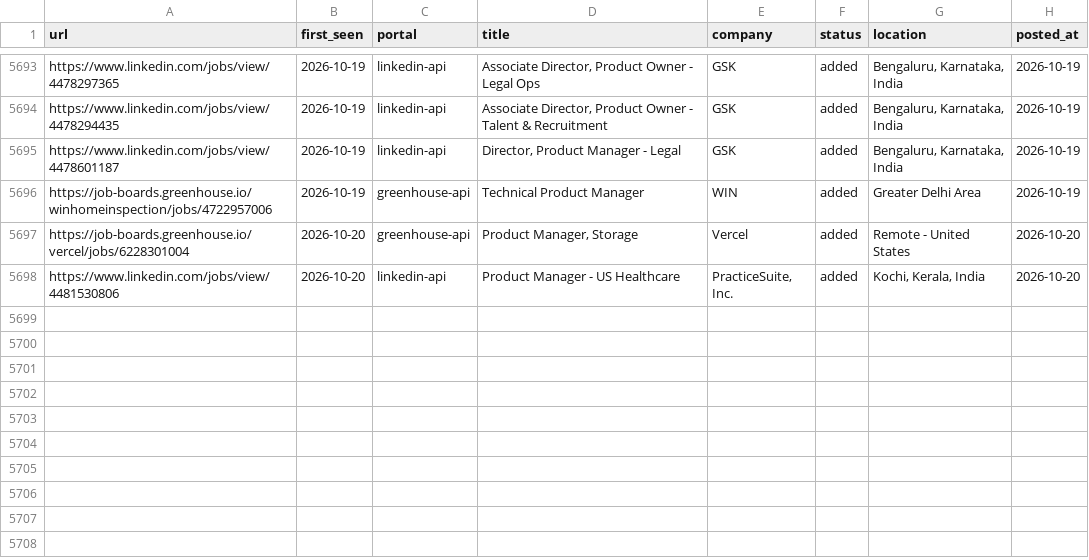
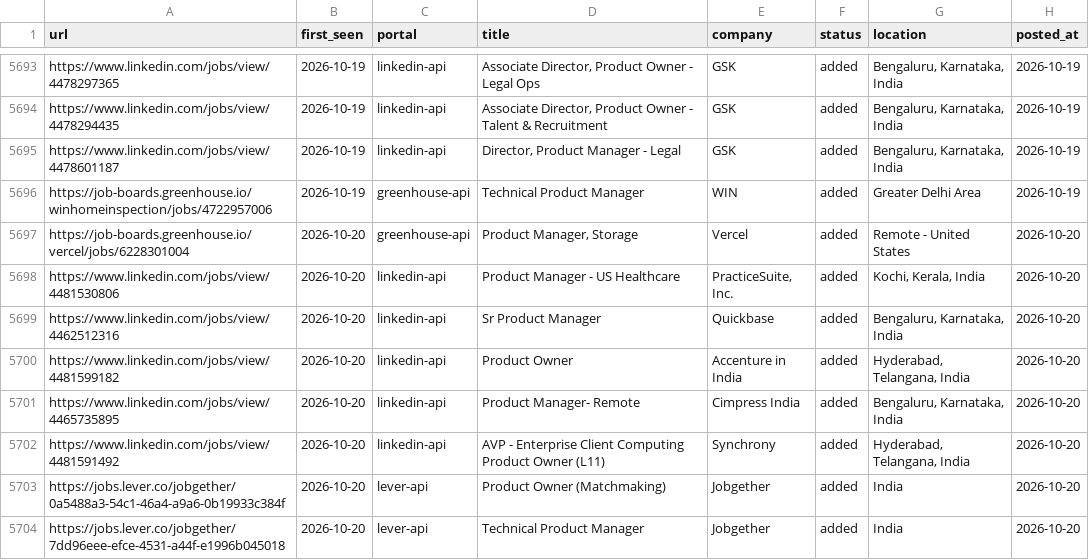
Before and after one commit to Meher1712/career-ops, a TSV file: data/scan-history.tsv, drawn as a sheet; only a part is shown, gaps mark what is left out; the diff names each change by its address in the sheet, - before the commit and + after, or states it on an @@ line.

Commit message:
scan: 2026-10-20 — 6 new jobs

```diff
--- a/data/scan-history.tsv
+++ b/data/scan-history.tsv
+row 5699: https://www.linkedin.com/jobs/view/4462512316 | 2026-10-20 | linkedin-api | Sr Product Manager | Quickbase | added | Bengaluru, Karnataka, India | 2026-10-20
+row 5700: https://www.linkedin.com/jobs/view/4481599182 | 2026-10-20 | linkedin-api | Product Owner | Accenture in India | added | Hyderabad, Telangana, India | 2026-10-20
+row 5701: https://www.linkedin.com/jobs/view/4465735895 | 2026-10-20 | linkedin-api | Product Manager- Remote | Cimpress India | added | Bengaluru, Karnataka, India | 2026-10-20
+row 5702: https://www.linkedin.com/jobs/view/4481591492 | 2026-10-20 | linkedin-api | AVP - Enterprise Client Computing Product Owner (L11) | Synchrony | added | Hyderabad, Telangana, India | 2026-10-20
+row 5703: https://jobs.lever.co/jobgether/0a5488a3-54c1-46a4-a9a6-0b19933c384f | 2026-10-20 | lever-api | Product Owner (Matchmaking) | Jobgether | added | India | 2026-10-20
+row 5704: https://jobs.lever.co/jobgether/7dd96eee-efce-4531-a44f-e1996b045018 | 2026-10-20 | lever-api | Technical Product Manager | Jobgether | added | India | 2026-10-20
```
Also changed, not shown: 1 other file.
